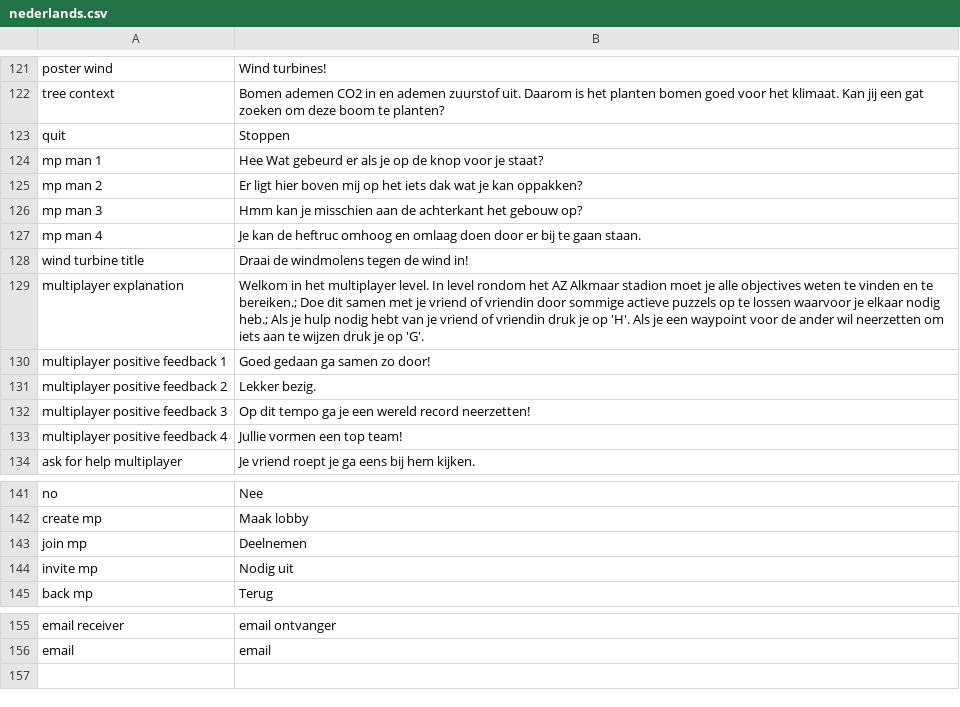
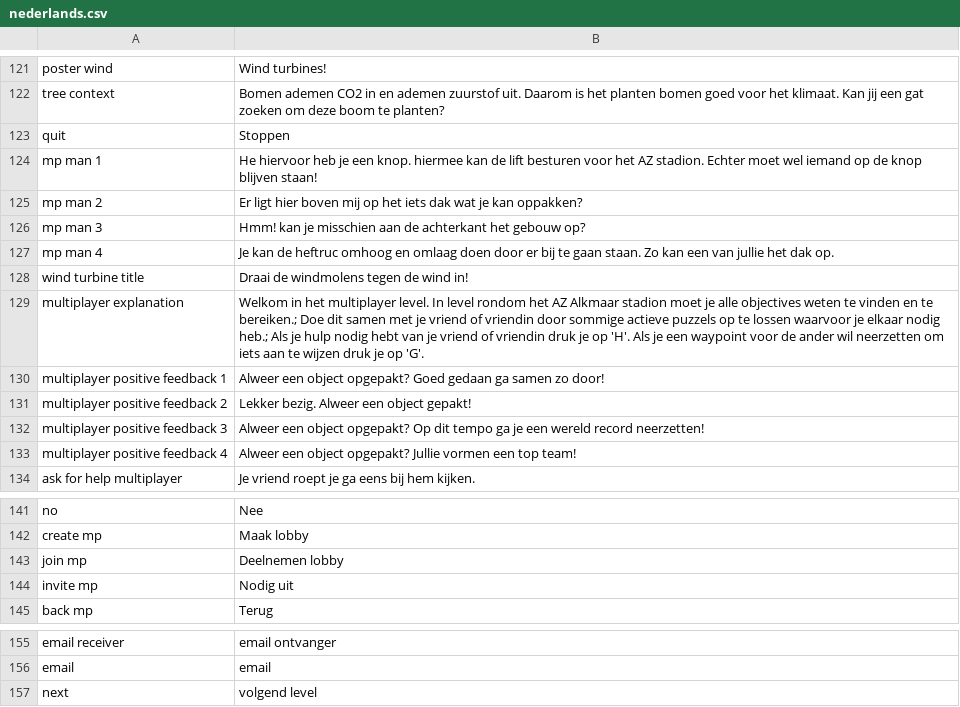
Before and after one commit to roycruiming/greenifyAlkmaar, a CSV file: Basic movement/Assets/Resources/TranslationFiles/Languages/nederlands.csv, drawn as a sheet; only a part is shown, gaps mark what is left out; the diff names each change by its address in the sheet, - before the commit and + after, or states it on an @@ line.

Commit message:
translation related bugs (97, 105)
Translation related bugs

```diff
--- a/Basic movement/Assets/Resources/TranslationFiles/Languages/nederlands.csv
+++ b/Basic movement/Assets/Resources/TranslationFiles/Languages/nederlands.csv
-B124: Hee Wat gebeurd er als je op de knop voor je staat?
+B124: He hiervoor heb je een knop. hiermee kan de lift besturen voor het AZ stadion. Echter moet wel iemand op de knop blijven staan!
-B126: Hmm kan je…
+B126: Hmm! kan je…
-B127: …gaan staan.
+B127: …gaan staan. Zo kan een van jullie het dak op.
-B130: Goed gedaan ga samen zo door!
+B130: Alweer een object opgepakt? Goed gedaan ga samen zo door!
-B131: Lekker bezig.
+B131: Lekker bezig. Alweer een object gepakt!
-B132: Op dit…
+B132: Alweer een object opgepakt? Op dit…
-B133: Jullie vormen een top team!
+B133: Alweer een object opgepakt? Jullie vormen een top team!
-B143: Deelnemen
+B143: Deelnemen lobby
+row 157: next | volgend level
```
Also changed, not shown: Basic movement/Assets/Resources/TranslationFiles/Languages/english.csv, Basic movement/Assets/Resources/TranslationFiles/translation_keys.csv, 5 other files.
